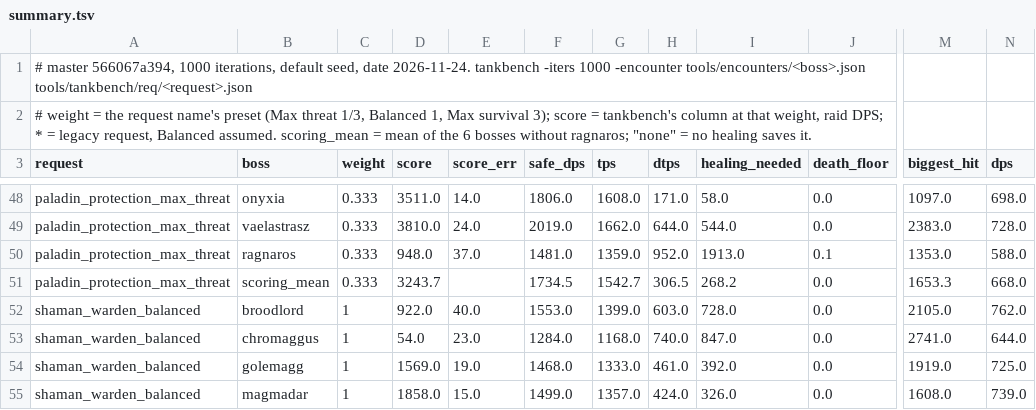
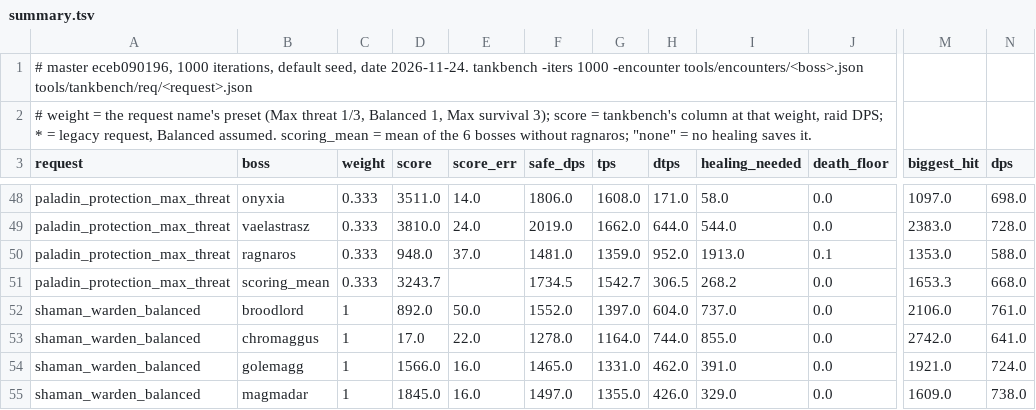
Before and after one commit to bayov/forever-sim, a TSV file: orchestration/audit/ref/tank_bench/summary.tsv, drawn as a sheet; only a part is shown, gaps mark what is left out; the diff covers the shown part only; the diff names each change by its address in the sheet, - before the commit and + after, or states it on an @@ line.

```diff
--- a/orchestration/audit/ref/tank_bench/summary.tsv
+++ b/orchestration/audit/ref/tank_bench/summary.tsv
-A1 (request): # master 566067a394, 1000 iterations,…
+A1 (request): # master eceb090196, 1000 iterations,…
-D52 (score): 922.0
+D52 (score): 892.0
-E52 (score_err): 40.0
+E52 (score_err): 50.0
-F52 (safe_dps): 1553.0
+F52 (safe_dps): 1552.0
-G52 (tps): 1399.0
+G52 (tps): 1397.0
-H52 (dtps): 603.0
+H52 (dtps): 604.0
-I52 (healing_needed): 728.0
+I52 (healing_needed): 737.0
-M52 (biggest_hit): 2105.0
+M52 (biggest_hit): 2106.0
-N52 (dps): 762.0
+N52 (dps): 761.0
-D53 (score): 54.0
+D53 (score): 17.0
-E53 (score_err): 23.0
+E53 (score_err): 22.0
-F53 (safe_dps): 1284.0
+F53 (safe_dps): 1278.0
-G53 (tps): 1168.0
+G53 (tps): 1164.0
-H53 (dtps): 740.0
+H53 (dtps): 744.0
-I53 (healing_needed): 847.0
+I53 (healing_needed): 855.0
-M53 (biggest_hit): 2741.0
+M53 (biggest_hit): 2742.0
-N53 (dps): 644.0
+N53 (dps): 641.0
-D54 (score): 1569.0
+D54 (score): 1566.0
-E54 (score_err): 19.0
+E54 (score_err): 16.0
-F54 (safe_dps): 1468.0
+F54 (safe_dps): 1465.0
-G54 (tps): 1333.0
+G54 (tps): 1331.0
-H54 (dtps): 461.0
+H54 (dtps): 462.0
-I54 (healing_needed): 392.0
+I54 (healing_needed): 391.0
-M54 (biggest_hit): 1919.0
+M54 (biggest_hit): 1921.0
-N54 (dps): 725.0
+N54 (dps): 724.0
-D55 (score): 1858.0
+D55 (score): 1845.0
-E55 (score_err): 15.0
+E55 (score_err): 16.0
-F55 (safe_dps): 1499.0
+F55 (safe_dps): 1497.0
-G55 (tps): 1357.0
+G55 (tps): 1355.0
-H55 (dtps): 424.0
+H55 (dtps): 426.0
-I55 (healing_needed): 326.0
+I55 (healing_needed): 329.0
-M55 (biggest_hit): 1608.0
+M55 (biggest_hit): 1609.0
-N55 (dps): 739.0
+N55 (dps): 738.0
```
Also changed, not shown: 135 edited cells elsewhere in this file, orchestration/audit/ref/healer_bench/summary.tsv, orchestration/audit/ref/shared/summary.tsv, 51 other files.
